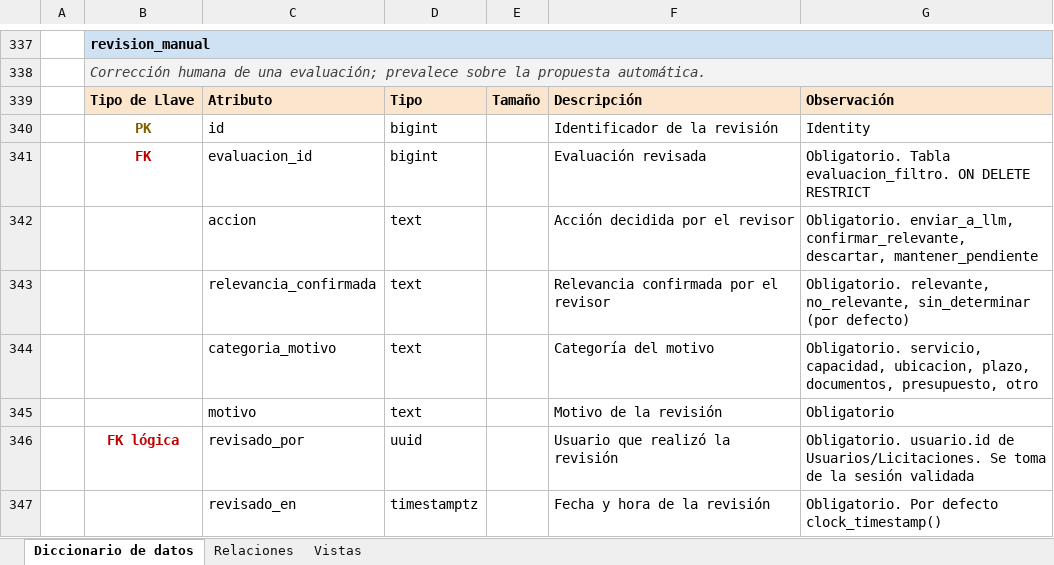
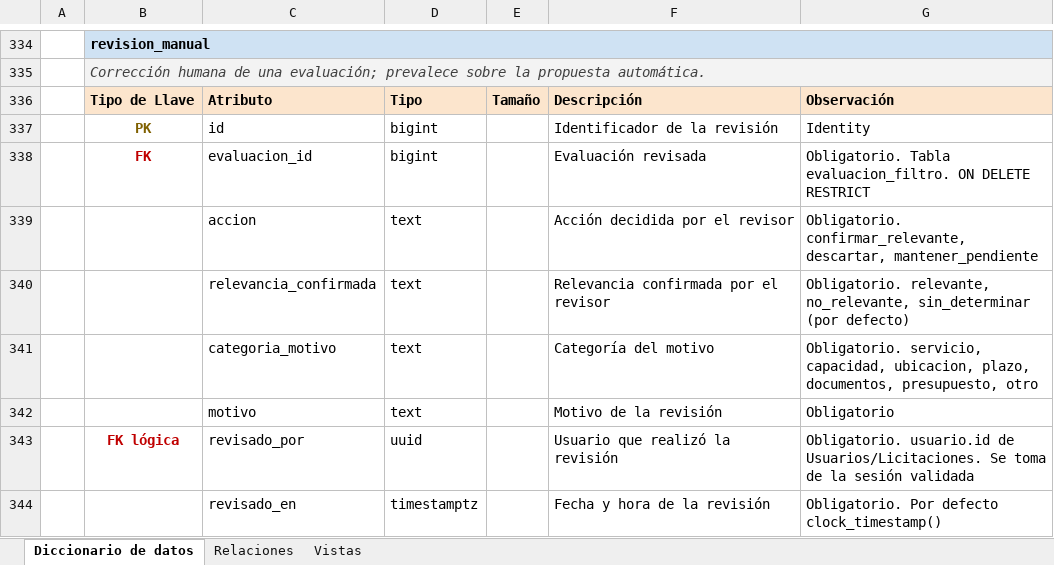
Before and after one commit to Thleighton/Capstone-Licing, an Excel workbook: licing/docs/modelo-datos/Diccionario de datos.xlsx, sheet Diccionario de datos, drawn as a sheet; only a part is shown, gaps mark what is left out; values as stored, in another font and other column widths than the file's, no borders; addresses are those after the commit; the diff covers the shown part only; the diff names each change by its address in the sheet, - before the commit and + after, or states it on an @@ line.

Commit message:
Base de Datos

```diff
--- a/licing/docs/modelo-datos/Diccionario de datos.xlsx (sheet Diccionario de datos)
+++ b/licing/docs/modelo-datos/Diccionario de datos.xlsx (sheet Diccionario de datos)
-G339: Obligatorio. enviar_a_llm, confirmar_relevante, descartar,…
+G339: Obligatorio. confirmar_relevante, descartar,…
```
Also changed, not shown: 22 removed rows elsewhere in this sheet, sheet Relaciones, sheet Vistas, 4 other files.
